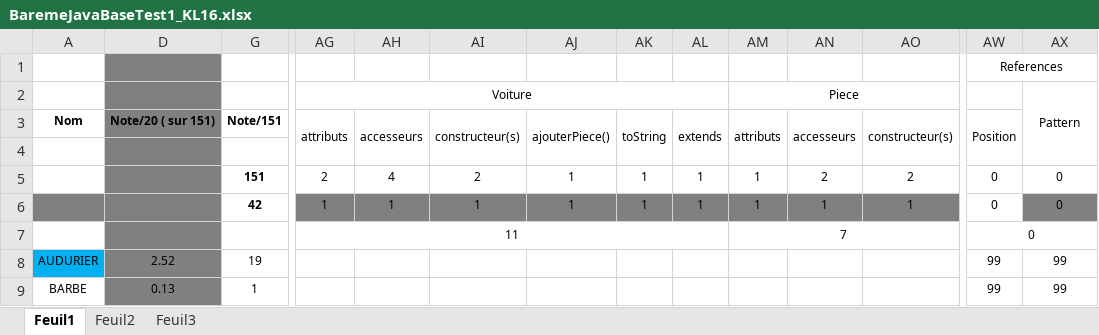
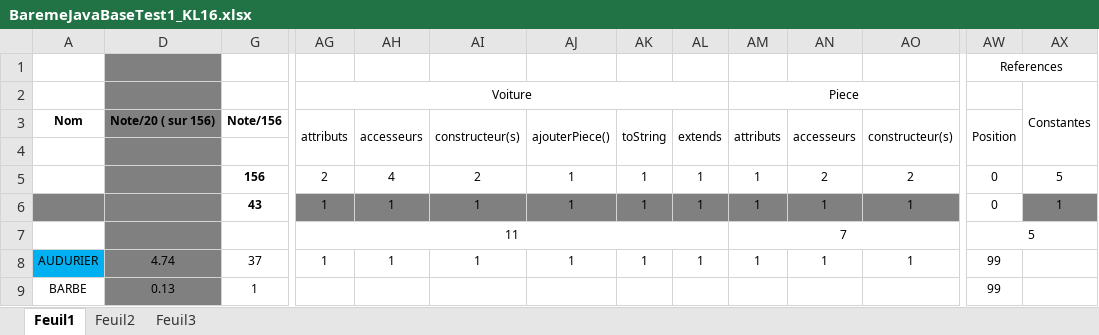
Before and after one commit to chriscerque/JavaBaseKL16_1, an Excel workbook: BaremeJavaBaseTest1_KL16.xlsx, sheet Feuil1, drawn as a sheet; only a part is shown, gaps mark what is left out; values as stored, in another font and other column widths than the file's, no borders; conditional formats not drawn; the diff covers the shown part only; the diff names each change by its address in the sheet, - before the commit and + after, or states it on an @@ line.

Commit message:
Initial commit

```diff
--- a/BaremeJavaBaseTest1_KL16.xlsx (sheet Feuil1)
+++ b/BaremeJavaBaseTest1_KL16.xlsx (sheet Feuil1)
-AX2: Pattern
+AX2: Constantes
-D3: Note/20 ( sur 151)
+D3: Note/20 ( sur 156)
-G3: Note/151
+G3: Note/156
-G5: 151
+G5: 156
-AX5: 0
+AX5: 5
-G6: 42
+G6: 43
-AX6: 0
+AX6: 1
-AW7: 0
+AW7: 5
-D8: 2.52
+D8: 4.74
-G8: 19
+G8: 37
-AG8: (empty)
+AG8: 1
-AH8: (empty)
+AH8: 1
-AI8: (empty)
+AI8: 1
-AJ8: (empty)
+AJ8: 1
-AK8: (empty)
+AK8: 1
-AL8: (empty)
+AL8: 1
-AM8: (empty)
+AM8: 1
-AN8: (empty)
+AN8: 1
-AO8: (empty)
+AO8: 1
-AX8:AX9: 99
+AX8:AX9: (empty)
```
Also changed, not shown: 625 edited cells elsewhere in this sheet, formulas that keep their value, hidden cells.
